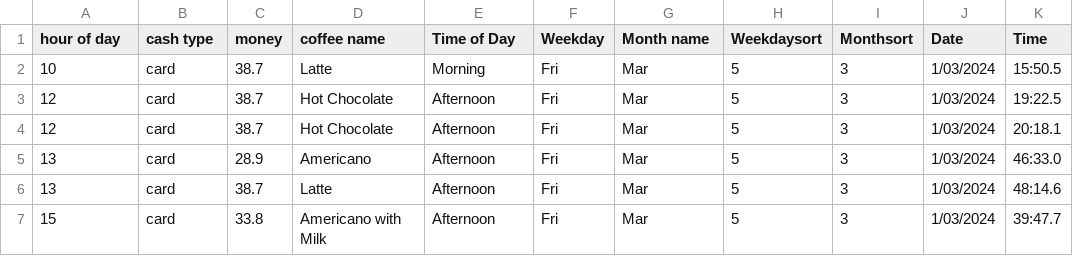
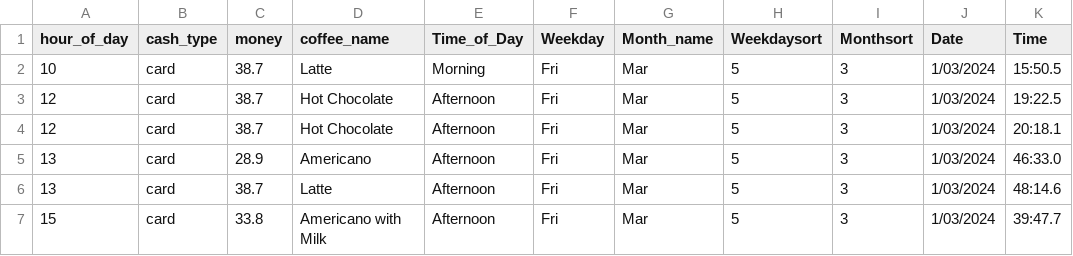
Before and after one commit to alvaro32carbajal-cpu/VentasCafe, a CSV file: Coffe_sales.csv, drawn as a sheet; only a part is shown.

Commit message:
Update Coffe_sales.csv

```diff
--- a/Coffe_sales.csv
+++ b/Coffe_sales.csv
@@ -1,2 +1,2 @@
-hour of day;cash type;money;coffee name;Time of Day;Weekday;Month name;Weekdaysort;Monthsort;Date;Time
+hour_of_day;cash_type;money;coffee_name;Time_of_Day;Weekday;Month_name;Weekdaysort;Monthsort;Date;Time
 10;card;38.7;Latte;Morning;Fri;Mar;5;3;1/03/2024;15:50.5
```
